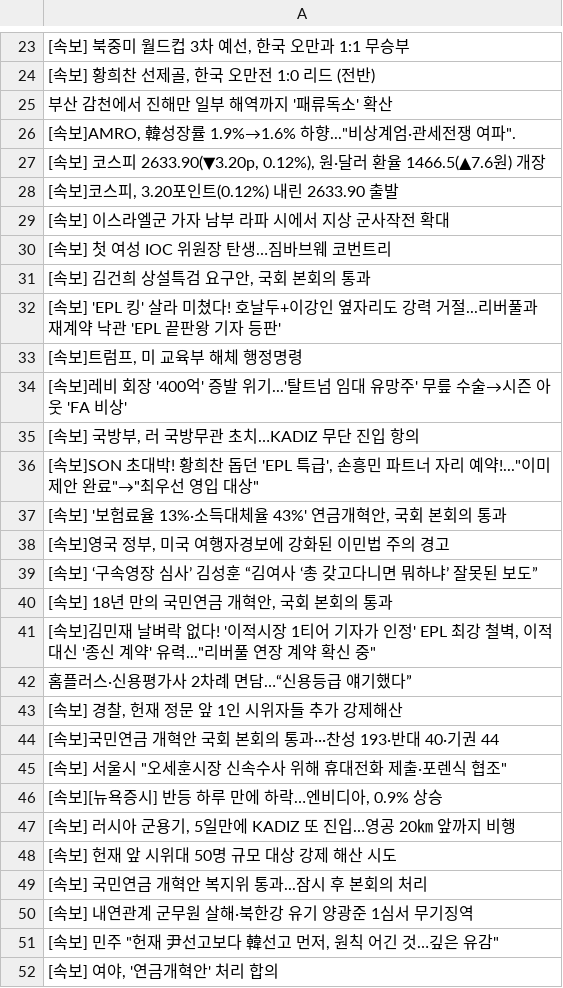
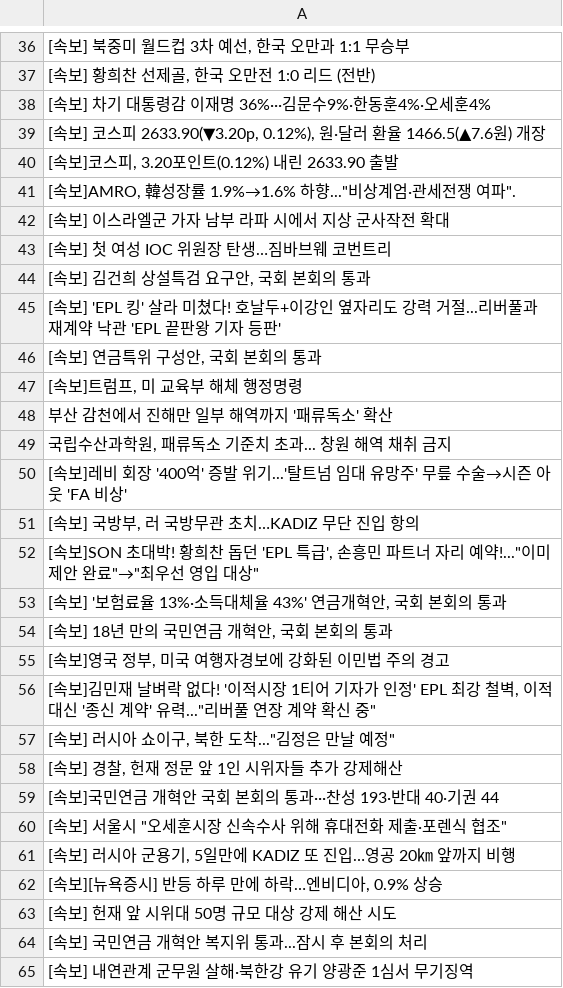
Before and after one commit to junhongkwon/News, a CSV file: newsTitle.csv, drawn as a sheet; only a part is shown, gaps mark what is left out; the shorter side is filled out with more unchanged rows; the diff covers the shown part only.

```diff
--- a/newsTitle.csv
+++ b/newsTitle.csv
@@ -24,6 +37,6 @@
 " [속보] 황희찬 선제골, 한국 오만전 1:0 리드 (전반) "
- 부산 감천에서 진해만 일부 해역까지 '패류독소' 확산
-" [속보]AMRO, 韓성장률 1.9%→1.6% 하향...""비상계엄·관세전쟁 여파"". "
+ [속보] 차기 대통령감 이재명 36%···김문수9%·한동훈4%·오세훈4%
 " [속보] 코스피 2633.90(▼3.20p, 0.12%), 원·달러 환율 1466.5(▲7.6원) 개장 "
 " [속보]코스피, 3.20포인트(0.12%) 내린 2633.90 출발 "
+" [속보]AMRO, 韓성장률 1.9%→1.6% 하향...""비상계엄·관세전쟁 여파"". "
  [속보] 이스라엘군 가자 남부 라파 시에서 지상 군사작전 확대
@@ -32,3 +45,6 @@
  [속보] 'EPL 킹' 살라 미쳤다! 호날두+이강인 옆자리도 강력 거절...리버풀과 재계약 낙관 'EPL 끝판왕 기자 등판'
+" [속보] 연금특위 구성안, 국회 본회의 통과 "
 " [속보]트럼프, 미 교육부 해체 행정명령 "
+ 부산 감천에서 진해만 일부 해역까지 '패류독소' 확산
+" 국립수산과학원, 패류독소 기준치 초과... 창원 해역 채취 금지 "
  [속보]레비 회장 '400억' 증발 위기...'탈트넘 임대 유망주' 무릎 수술→시즌 아웃 'FA 비상'
@@ -37,7 +53,6 @@
 " [속보] '보험료율 13%·소득대체율 43%' 연금개혁안, 국회 본회의 통과 "
+" [속보] 18년 만의 국민연금 개혁안, 국회 본회의 통과 "
 " [속보]영국 정부, 미국 여행자경보에 강화된 이민법 주의 경고 "
- [속보] ‘구속영장 심사’ 김성훈 “김여사 ‘총 갖고다니면 뭐하냐’ 잘못된 보도”
-" [속보] 18년 만의 국민연금 개혁안, 국회 본회의 통과 "
 " [속보]김민재 날벼락 없다! '이적시장 1티어 기자가 인정' EPL 최강 철벽, 이적 대신 '종신 계약' 유력...""리버풀 연장 계약 확신 중"" "
- 홈플러스·신용평가사 2차례 면담…“신용등급 얘기했다”
+" [속보] 러시아 쇼이구, 북한 도착...""김정은 만날 예정"" "
 " [속보] 경찰, 헌재 정문 앞 1인 시위자들 추가 강제해산 "
@@ -45,4 +60,4 @@
 " [속보] 서울시 ""오세훈시장 신속수사 위해 휴대전화 제출·포렌식 협조"" "
+" [속보] 러시아 군용기, 5일만에 KADIZ 또 진입…영공 20㎞ 앞까지 비행 "
 " [속보][뉴욕증시] 반등 하루 만에 하락…엔비디아, 0.9% 상승 "
-" [속보] 러시아 군용기, 5일만에 KADIZ 또 진입…영공 20㎞ 앞까지 비행 "
  [속보] 헌재 앞 시위대 50명 규모 대상 강제 해산 시도
```
Also changed, not shown: 33 added rows, 36 removed rows, 13 moved rows and 3 edited cells elsewhere in this file.
